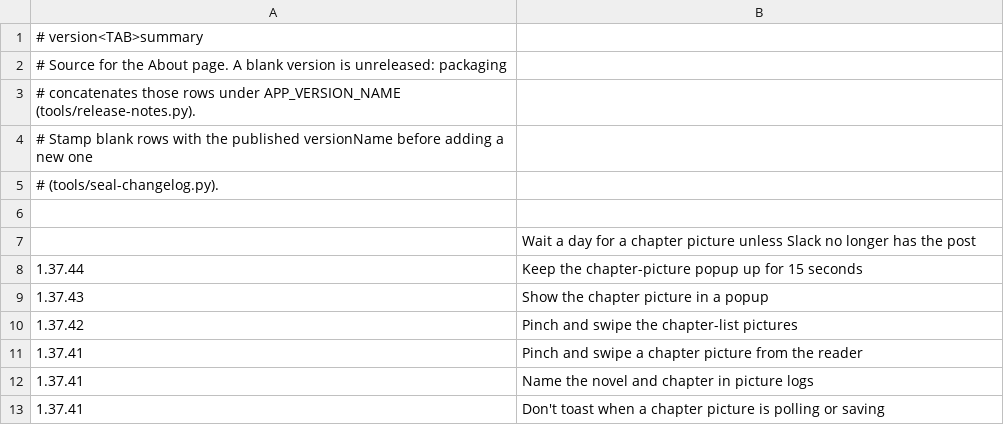
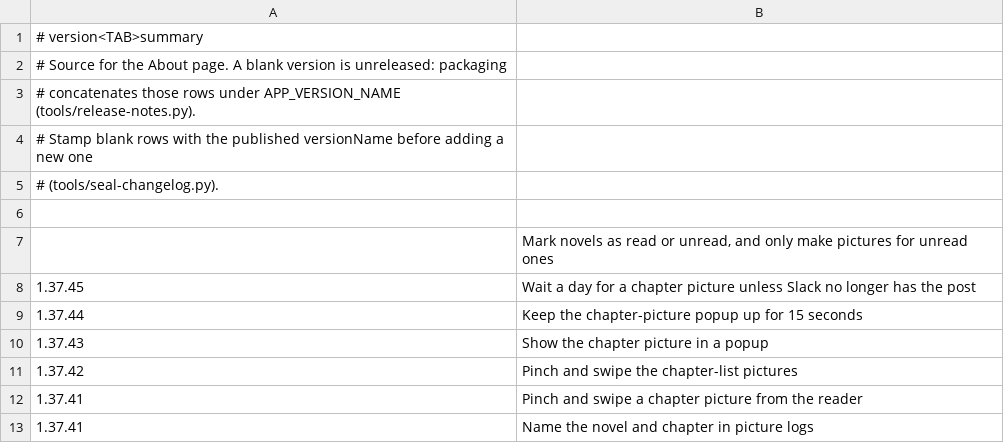
Before and after one commit to vtlinh/novels, a TSV file: android/changelog/notes.tsv, drawn as a sheet; only a part is shown; the shorter side is filled out with more unchanged rows.

```diff
--- a/android/changelog/notes.tsv
+++ b/android/changelog/notes.tsv
@@ -6,3 +6,4 @@
 
-	Wait a day for a chapter picture unless Slack no longer has the post
+	Mark novels as read or unread, and only make pictures for unread ones
+1.37.45	Wait a day for a chapter picture unless Slack no longer has the post
 1.37.44	Keep the chapter-picture popup up for 15 seconds
```
Also changed, not shown: 8 other files.
